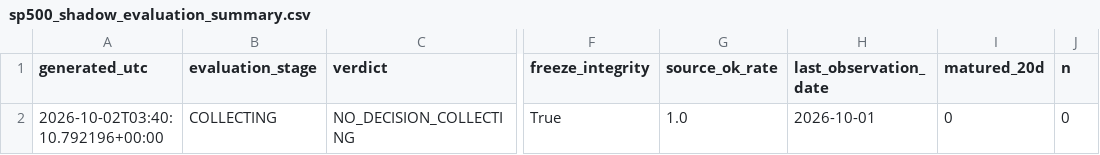
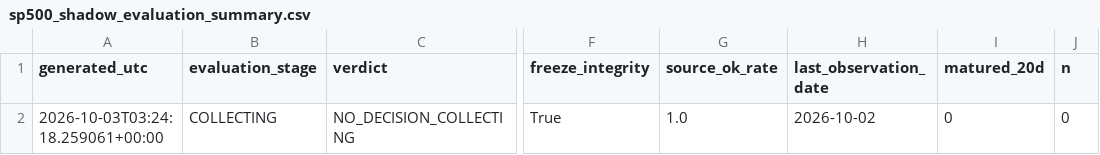
Before and after one commit to bolzp85-gif/regime_backtest, a CSV file: shadow_logs/sp500_shadow_evaluation_summary.csv, drawn as a sheet; only a part is shown, gaps mark what is left out; the diff names each change by its address in the sheet, - before the commit and + after, or states it on an @@ line.

```diff
--- a/shadow_logs/sp500_shadow_evaluation_summary.csv
+++ b/shadow_logs/sp500_shadow_evaluation_summary.csv
-A2 (generated_utc): 2026-10-02T03:40:10.792196+00:00
+A2 (generated_utc): 2026-10-03T03:24:18.259061+00:00
-H2 (last_observation_date): 2026-10-01
+H2 (last_observation_date): 2026-10-02
```
Also changed, not shown: shadow_logs/sp500_shadow_evaluation_history.csv, shadow_logs/sp500_shadow_log.csv, 2 other files.
